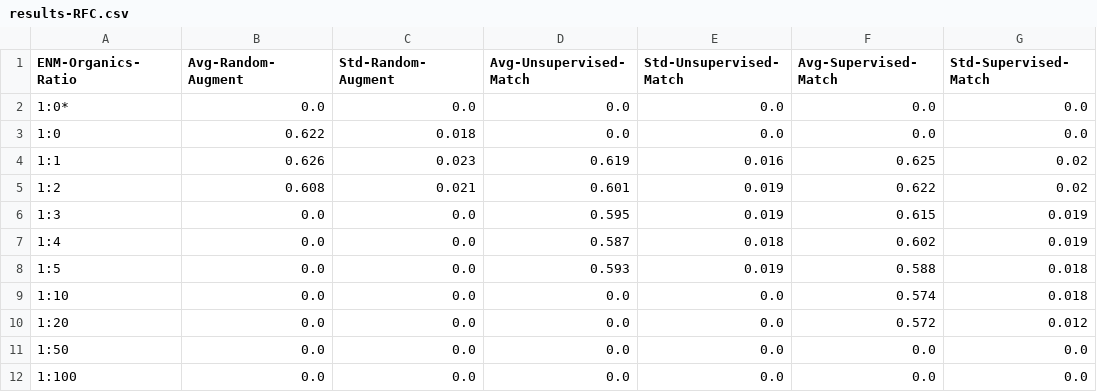
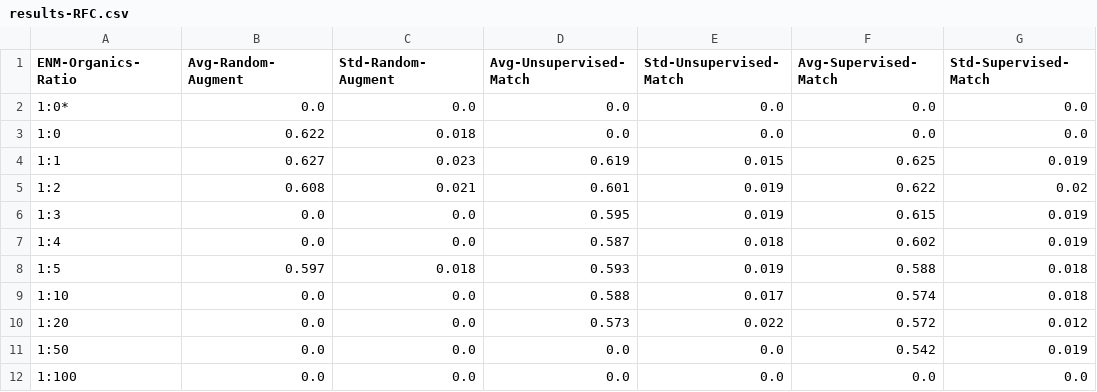
Before and after one commit to LukaThorn/ml-weight-fraction, a CSV file: data/results-RFC.csv, drawn as a sheet.

Commit message:
Update with new results

```diff
--- a/data/results-RFC.csv
+++ b/data/results-RFC.csv
@@ -3,3 +3,3 @@ ENM-Organics-Ratio	Avg-Random-Augment	Std-Random-Augment	Avg-Unsupervised-Match
 1:0	0.622	0.018	0.0	0.0	0.0	0.0
-1:1	0.626	0.023	0.619	0.016	0.625	0.02
+1:1	0.627	0.023	0.619	0.015	0.625	0.019
 1:2	0.608	0.021	0.601	0.019	0.622	0.02
@@ -7,6 +7,6 @@ ENM-Organics-Ratio	Avg-Random-Augment	Std-Random-Augment	Avg-Unsupervised-Match
 1:4	0.0	0.0	0.587	0.018	0.602	0.019
-1:5	0.0	0.0	0.593	0.019	0.588	0.018
-1:10	0.0	0.0	0.0	0.0	0.574	0.018
-1:20	0.0	0.0	0.0	0.0	0.572	0.012
-1:50	0.0	0.0	0.0	0.0	0.0	0.0
+1:5	0.597	0.018	0.593	0.019	0.588	0.018
+1:10	0.0	0.0	0.588	0.017	0.574	0.018
+1:20	0.0	0.0	0.573	0.022	0.572	0.012
+1:50	0.0	0.0	0.0	0.0	0.542	0.019
 1:100	0.0	0.0	0.0	0.0	0.0	0.0
```
